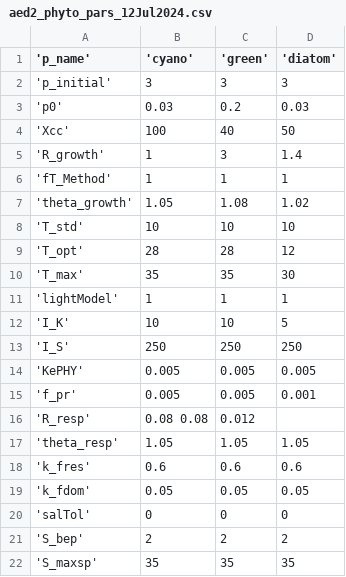
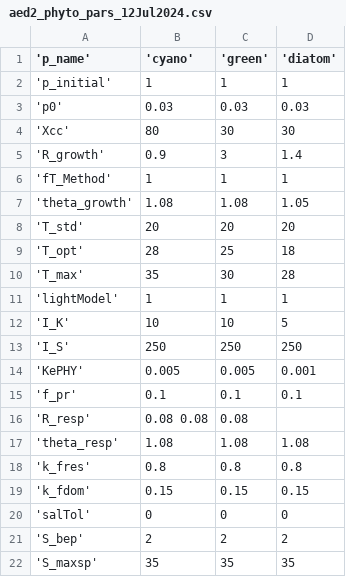
Before and after one commit to cayelan/bvr_glm, a CSV file: sims/spinup/plus1/aed/aed2_phyto_pars_12Jul2024.csv, drawn as a sheet; only a part is shown; the diff covers the shown part only.

```diff
--- a/sims/spinup/plus1/aed/aed2_phyto_pars_12Jul2024.csv
+++ b/sims/spinup/plus1/aed/aed2_phyto_pars_12Jul2024.csv
@@ -1,11 +1,11 @@
 'p_name','cyano','green','diatom'
-'p_initial', 3, 3, 3
-'p0', 0.03, 0.2, 0.03
-'Xcc', 100, 40, 50
-'R_growth', 1, 3, 1.4
+'p_initial', 1, 1, 1
+'p0', 0.03, 0.03, 0.03
+'Xcc', 80, 30, 30
+'R_growth', 0.9, 3, 1.4
 'fT_Method', 1, 1, 1
-'theta_growth', 1.05, 1.08, 1.02
-'T_std', 10, 10, 10
-'T_opt', 28, 28, 12
-'T_max', 35, 35, 30
+'theta_growth', 1.08, 1.08, 1.05
+'T_std', 20, 20, 20
+'T_opt', 28, 25, 18
+'T_max', 35, 30, 28
 'lightModel', 1, 1, 1
@@ -13,8 +13,8 @@
 'I_S', 250, 250, 250
-'KePHY', 0.005, 0.005, 0.005
-'f_pr', 0.005, 0.005, 0.001
-'R_resp', 0.08 0.08, 0.012
-'theta_resp', 1.05, 1.05, 1.05
-'k_fres', 0.6, 0.6, 0.6
-'k_fdom', 0.05, 0.05, 0.05
+'KePHY', 0.005, 0.005, 0.001
+'f_pr', 0.1, 0.1, 0.1
+'R_resp', 0.08 0.08, 0.08
+'theta_resp', 1.08, 1.08, 1.08
+'k_fres', 0.8, 0.8, 0.8
+'k_fdom', 0.15, 0.15, 0.15
 'salTol', 0, 0, 0
```
Also changed, not shown: 27 edited cells elsewhere in this file, sims/spinup/plus1/aed/aed_zoop_pars_3groups_4Sep2024.csv, sims/spinup/plus10/aed/aed2_phyto_pars_12Jul2024.csv, 16 other files.
